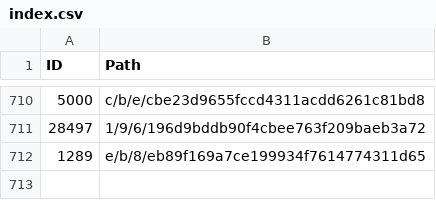
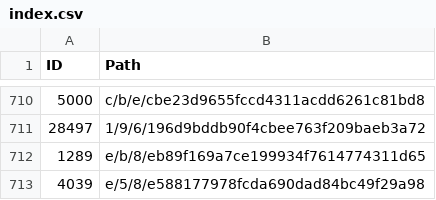
Before and after one commit to derockit/Project-Gutenberg, a CSV file: index.csv, drawn as a sheet; only a part is shown, gaps mark what is left out.

```diff
--- a/index.csv
+++ b/index.csv
@@ -712 +712,2 @@ ID,Path
 1289,e/b/8/eb89f169a7ce199934f7614774311d65
+4039,e/5/8/e588177978fcda690dad84bc49f29a98
```
Also changed, not shown: 5 other files.
